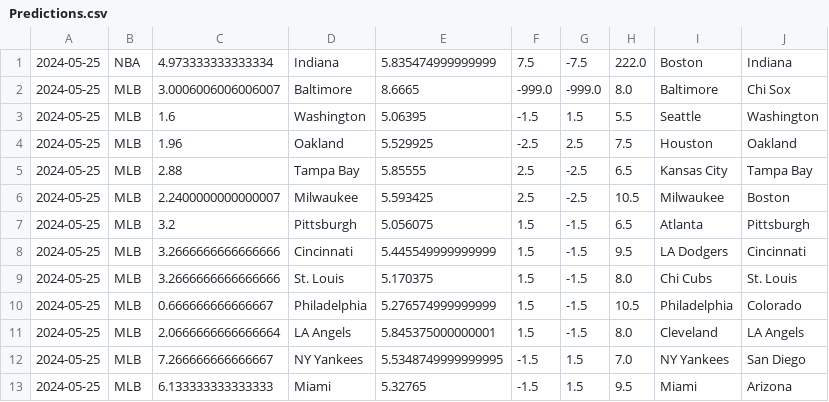
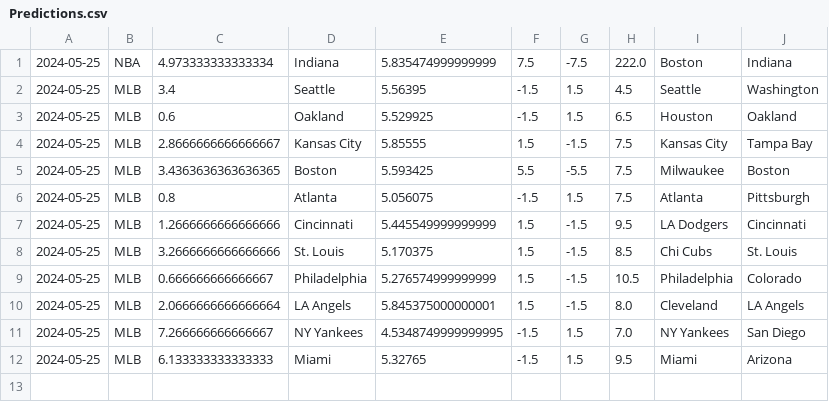
Before and after one commit to cookeda/CapstoneSportsbook, a CSV file: OddsHistory/History/Predictions.csv, drawn as a sheet.

```diff
--- a/OddsHistory/History/Predictions.csv
+++ b/OddsHistory/History/Predictions.csv
@@ -1,13 +1,12 @@
 2024-05-25,NBA,4.973333333333334,Indiana,5.835474999999999,7.5,-7.5,222.0,Boston,Indiana
-2024-05-25,MLB,3.0006006006006007,Baltimore,8.6665,-999.0,-999.0,8.0,Baltimore,Chi Sox
-2024-05-25,MLB,1.6,Washington,5.06395,-1.5,1.5,5.5,Seattle,Washington
-2024-05-25,MLB,1.96,Oakland,5.529925,-2.5,2.5,7.5,Houston,Oakland
-2024-05-25,MLB,2.88,Tampa Bay,5.85555,2.5,-2.5,6.5,Kansas City,Tampa Bay
-2024-05-25,MLB,2.2400000000000007,Milwaukee,5.593425,2.5,-2.5,10.5,Milwaukee,Boston
-2024-05-25,MLB,3.2,Pittsburgh,5.056075,1.5,-1.5,6.5,Atlanta,Pittsburgh
-2024-05-25,MLB,3.2666666666666666,Cincinnati,5.445549999999999,1.5,-1.5,9.5,LA Dodgers,Cincinnati
-2024-05-25,MLB,3.2666666666666666,St. Louis,5.170375,1.5,-1.5,8.0,Chi Cubs,St. Louis
+2024-05-25,MLB,3.4,Seattle,5.56395,-1.5,1.5,4.5,Seattle,Washington
+2024-05-25,MLB,0.6,Oakland,5.529925,-1.5,1.5,6.5,Houston,Oakland
+2024-05-25,MLB,2.8666666666666667,Kansas City,5.85555,1.5,-1.5,7.5,Kansas City,Tampa Bay
+2024-05-25,MLB,3.4363636363636365,Boston,5.593425,5.5,-5.5,7.5,Milwaukee,Boston
+2024-05-25,MLB,0.8,Atlanta,5.056075,-1.5,1.5,7.5,Atlanta,Pittsburgh
+2024-05-25,MLB,1.2666666666666666,Cincinnati,5.445549999999999,1.5,-1.5,9.5,LA Dodgers,Cincinnati
+2024-05-25,MLB,3.2666666666666666,St. Louis,5.170375,1.5,-1.5,8.5,Chi Cubs,St. Louis
 2024-05-25,MLB,0.666666666666667,Philadelphia,5.276574999999999,1.5,-1.5,10.5,Philadelphia,Colorado
 2024-05-25,MLB,2.0666666666666664,LA Angels,5.845375000000001,1.5,-1.5,8.0,Cleveland,LA Angels
-2024-05-25,MLB,7.266666666666667,NY Yankees,5.5348749999999995,-1.5,1.5,7.0,NY Yankees,San Diego
+2024-05-25,MLB,7.266666666666667,NY Yankees,4.5348749999999995,-1.5,1.5,7.0,NY Yankees,San Diego
 2024-05-25,MLB,6.133333333333333,Miami,5.32765,-1.5,1.5,9.5,Miami,Arizona
```
Also changed, not shown: 25 other files.
